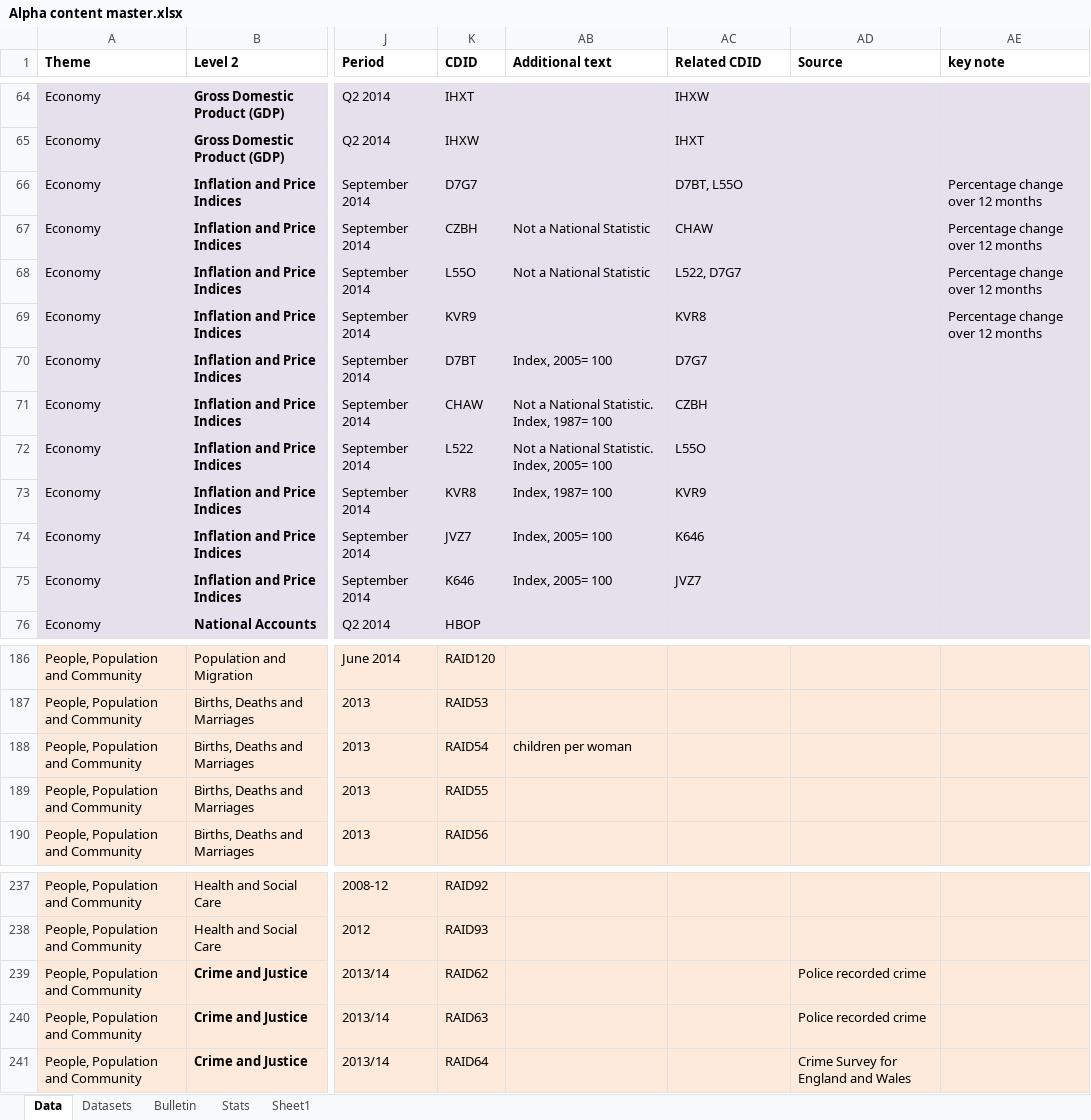
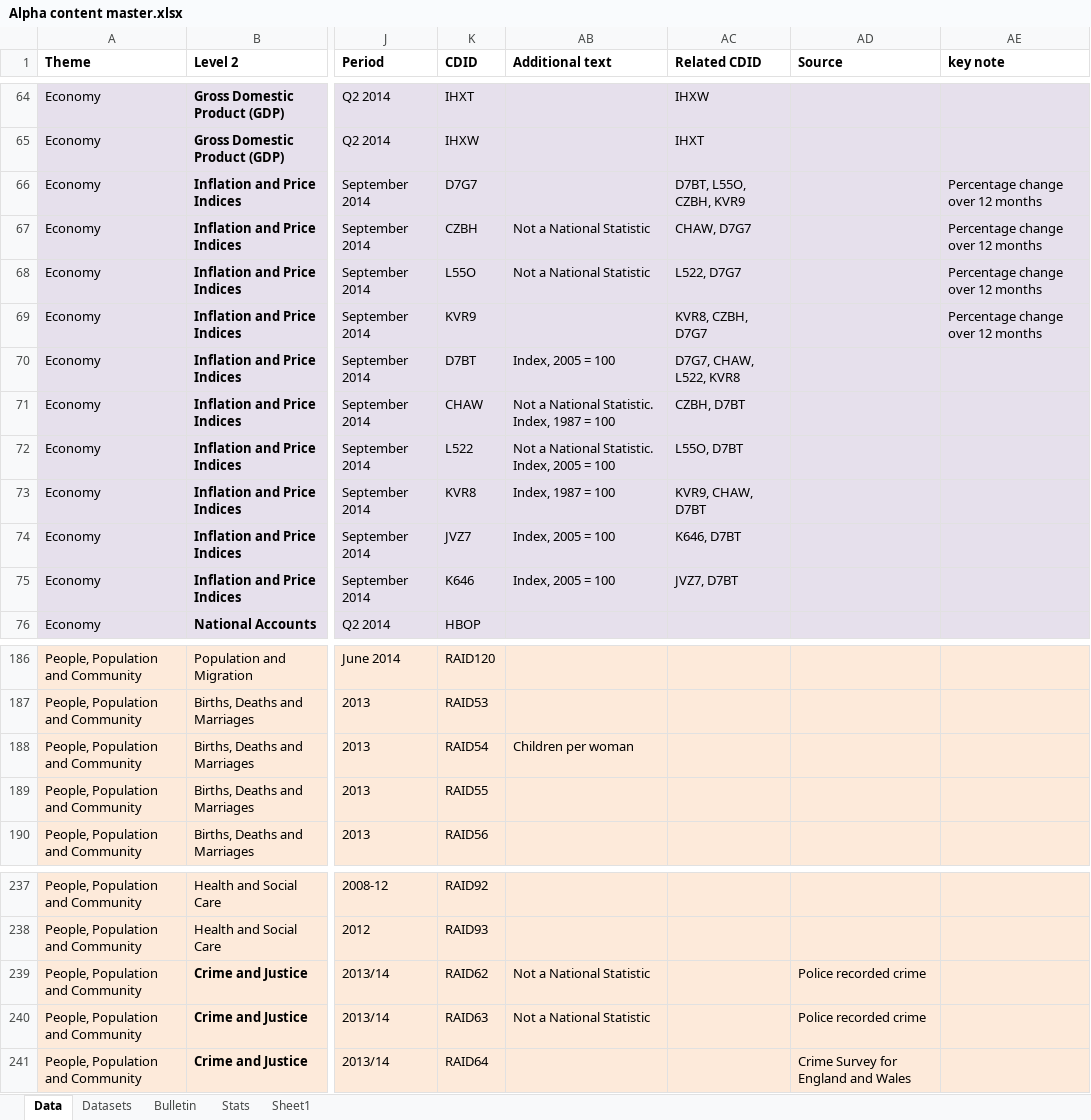
Before and after one commit to ONSdigital/tredegar, an Excel workbook: src/main/resources/Alpha content master.xlsx, sheet Data, drawn as a sheet; only a part is shown, gaps mark what is left out; values as stored, in another font and other column widths than the file's, no borders; the diff names each change by its address in the sheet, - before the commit and + after, or states it on an @@ line.

```diff
--- a/src/main/resources/Alpha content master.xlsx (sheet Data)
+++ b/src/main/resources/Alpha content master.xlsx (sheet Data)
-AC66 (Related CDID): D7BT, L55O
+AC66 (Related CDID): D7BT, L55O, CZBH, KVR9
-AC67 (Related CDID): CHAW
+AC67 (Related CDID): CHAW, D7G7
-AC69 (Related CDID): KVR8
+AC69 (Related CDID): KVR8, CZBH, D7G7
-AB70 (Additional text): Index, 2005= 100
+AB70 (Additional text): Index, 2005 = 100
-AC70 (Related CDID): D7G7
+AC70 (Related CDID): D7G7, CHAW, L522, KVR8
-AB71 (Additional text): Not a National Statistic. Index, 1987= 100
+AB71 (Additional text): Not a National Statistic. Index, 1987 = 100
-AC71 (Related CDID): CZBH
+AC71 (Related CDID): CZBH, D7BT
-AB72 (Additional text): Not a National Statistic. Index, 2005= 100
+AB72 (Additional text): Not a National Statistic. Index, 2005 = 100
-AC72 (Related CDID): L55O
+AC72 (Related CDID): L55O, D7BT
-AB73 (Additional text): Index, 1987= 100
+AB73 (Additional text): Index, 1987 = 100
-AC73 (Related CDID): KVR9
+AC73 (Related CDID): KVR9, CHAW, D7BT
-AB74:AB75 (Additional text): Index, 2005= 100
+AB74:AB75 (Additional text): Index, 2005 = 100
-AC74 (Related CDID): K646
+AC74 (Related CDID): K646, D7BT
-AC75 (Related CDID): JVZ7
+AC75 (Related CDID): JVZ7, D7BT
-AB188 (Additional text): children per woman
+AB188 (Additional text): Children per woman
-AB239:AB240 (Additional text): (empty)
+AB239:AB240 (Additional text): Not a National Statistic
```
Also changed, not shown: sheet Datasets, sheet Stats.
